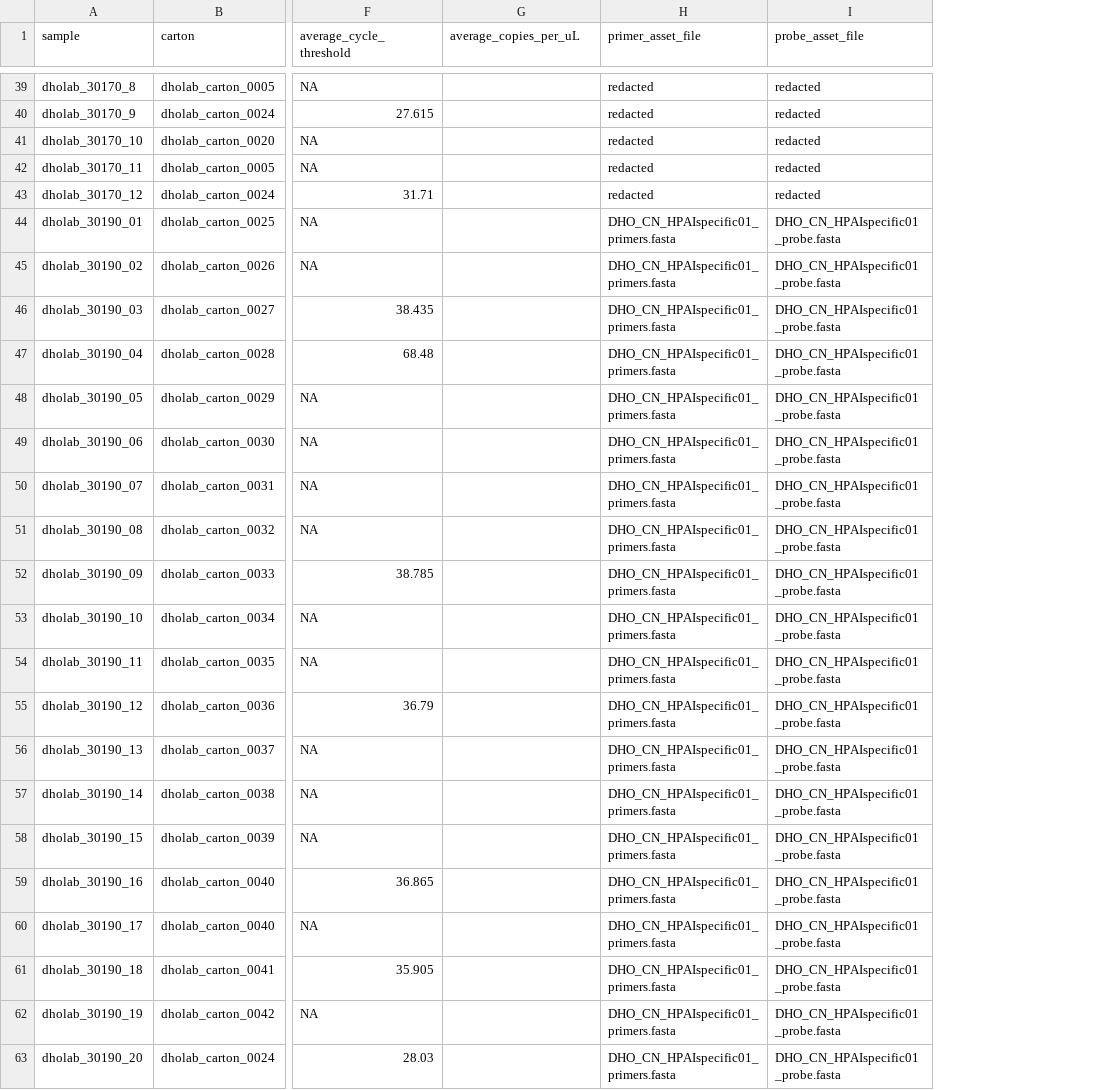
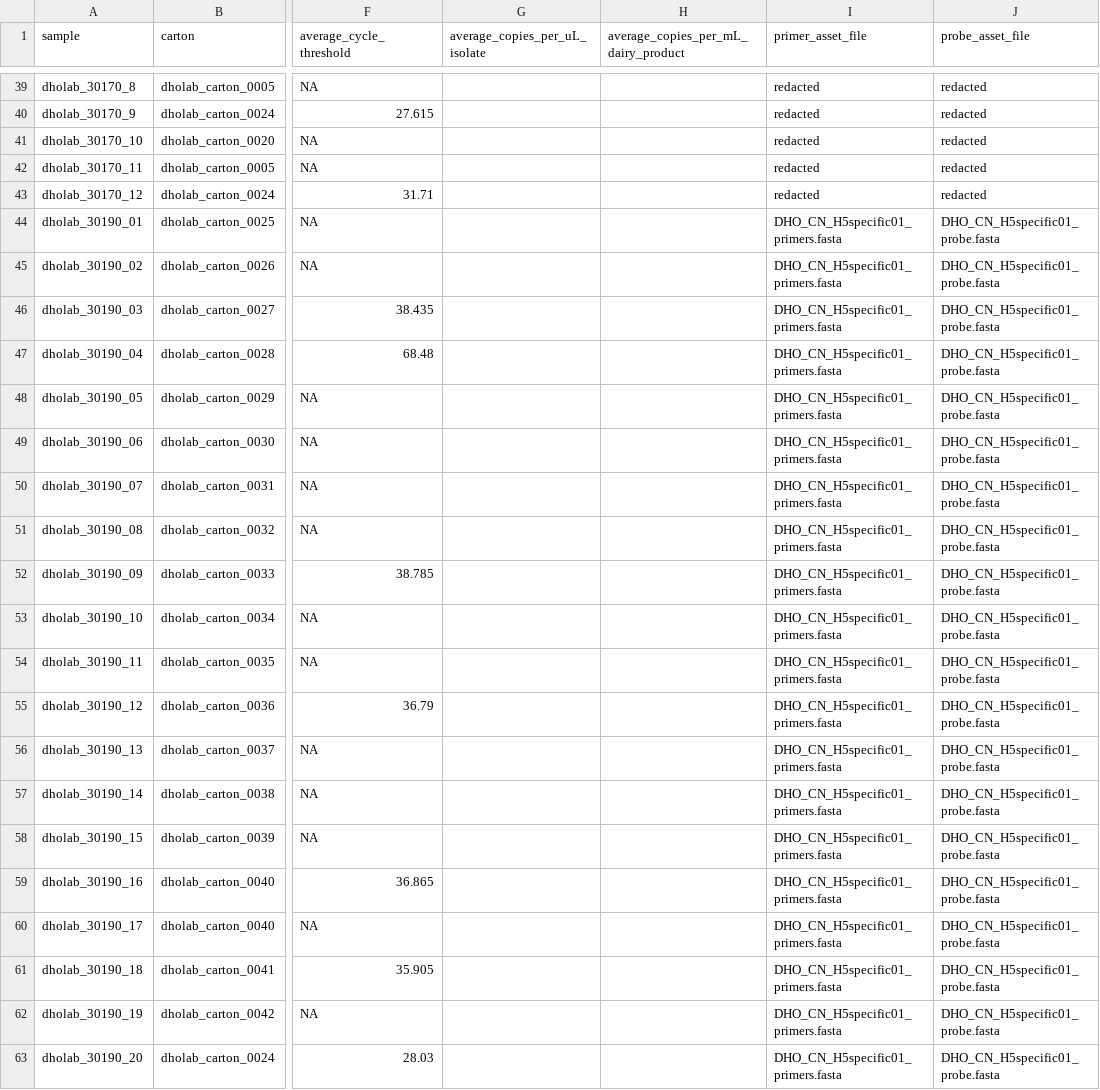
Before and after one commit to dholab/dairy-hpai-monitoring, a TSV file: DETECTION_RESULTS.tsv, drawn as a sheet; only a part is shown, gaps mark what is left out; addresses are those after the commit; the diff covers the shown part only; the diff names each change by its address in the sheet, - before the commit and + after, or states it on an @@ line.

```diff
--- a/DETECTION_RESULTS.tsv
+++ b/DETECTION_RESULTS.tsv
+column H, row 1: average_copies_per_mL_dairy_product
-G1: average_copies_per_uL
+G1: average_copies_per_uL_isolate
-I44:I63 (primer_asset_file): DHO_CN_HPAIspecific01_primers.fasta
+I44:I63 (primer_asset_file): DHO_CN_H5specific01_primers.fasta
-J44:J63 (probe_asset_file): DHO_CN_HPAIspecific01_probe.fasta
+J44:J63 (probe_asset_file): DHO_CN_H5specific01_probe.fasta
```
Also changed, not shown: 12 edited cells elsewhere in this file, assets/proposal_template.tsv, 10 other files.
